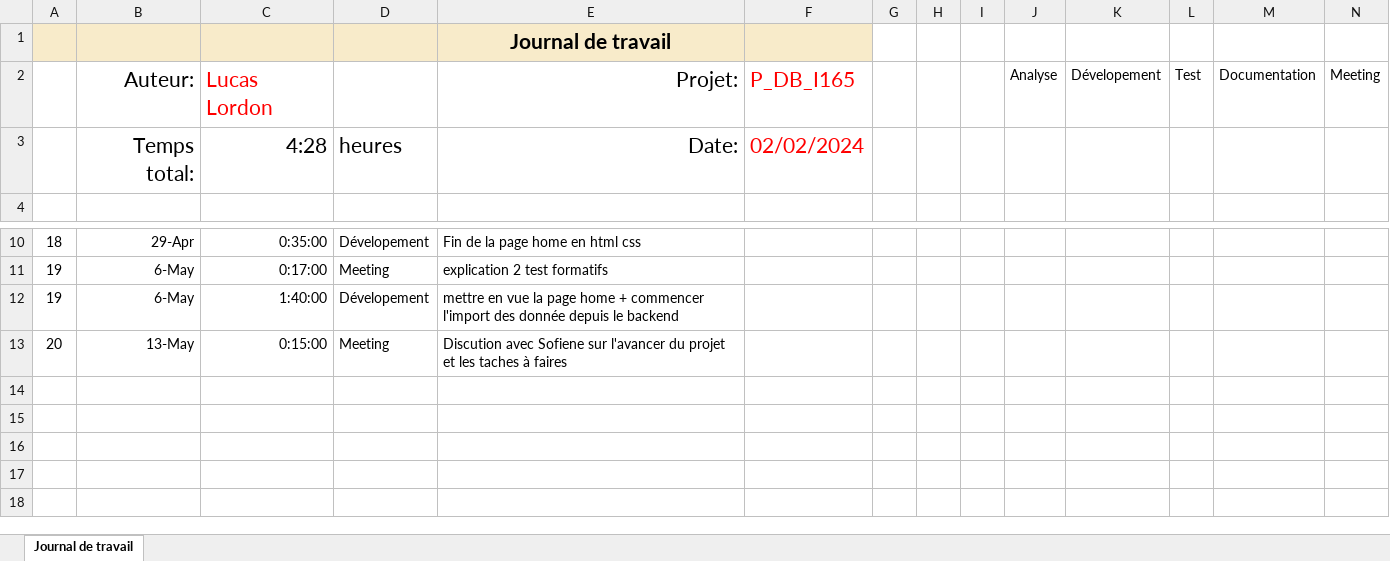
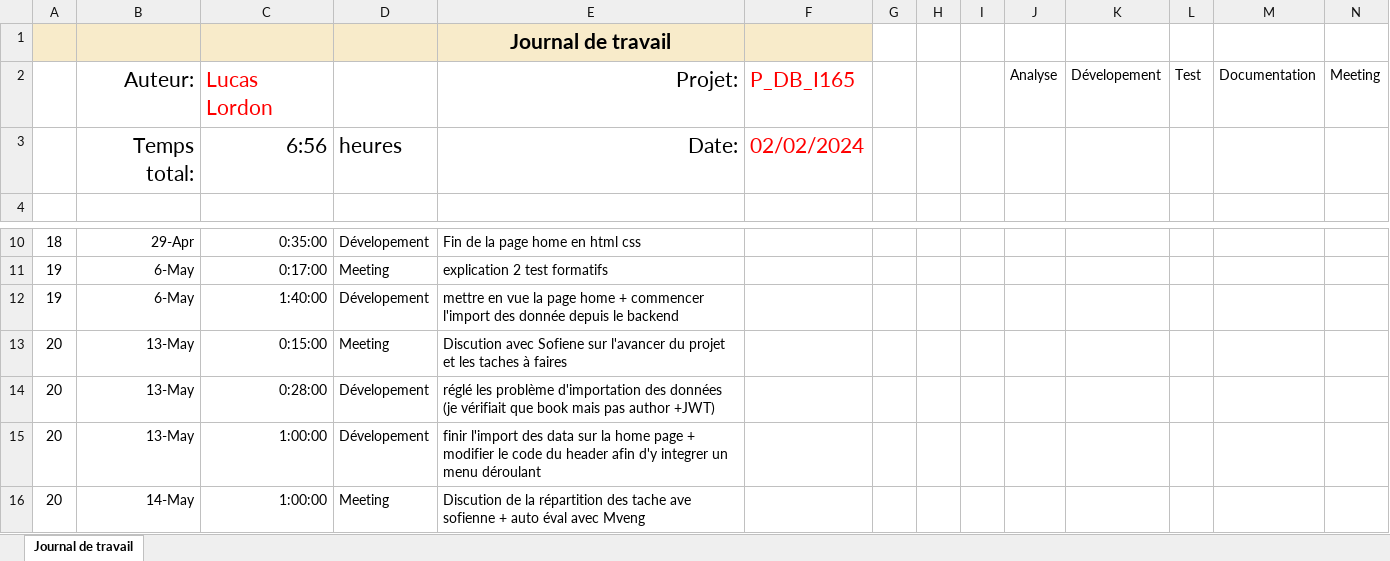
Before and after one commit to LucasLordon/P_WEB295, an Excel workbook: FrontEnd/Lucas/WIP/Journal-de-Travail_Lordon-Lucas.xlsx, sheet Journal de travail, drawn as a sheet; only a part is shown, gaps mark what is left out; values as stored, in another font and other column widths than the file's, no borders; conditional formats and table styles not drawn; the diff names each change by its address in the sheet, - before the commit and + after, or states it on an @@ line.

```diff
--- a/FrontEnd/Lucas/WIP/Journal-de-Travail_Lordon-Lucas.xlsx (sheet Journal de travail)
+++ b/FrontEnd/Lucas/WIP/Journal-de-Travail_Lordon-Lucas.xlsx (sheet Journal de travail)
-C3: 4:28
+C3: 6:56
+row 14: 20 | 13-May | 0:28:00 | Dévelopement | réglé les problème d'importation des données (je vérifiait que book mais pas author +JWT)
+row 15: 20 | 13-May | 1:00:00 | Dévelopement | finir l'import des data sur la home page + modifier le code du header afin d'y integrer un menu déroulant
+row 16: 20 | 14-May | 1:00:00 | Meeting | Discution de la répartition des tache ave sofienne + auto éval avec Mveng
```
Also changed, not shown: 5 other files.
